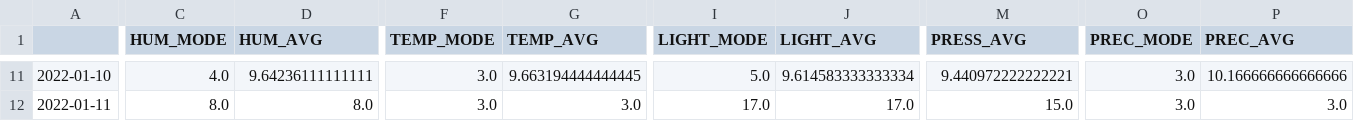
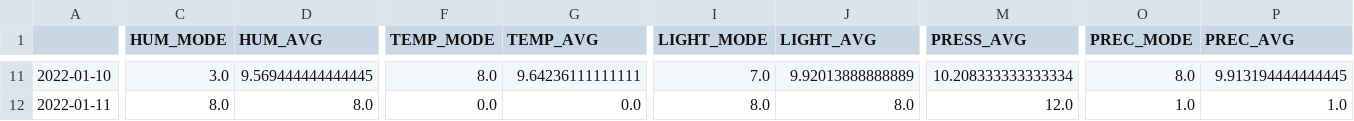
Before and after one commit to OskarLewandowski/school-project-1-weather, a CSV file: lab-server/app/payloads/11111_aggregates.csv, drawn as a sheet; only a part is shown, gaps mark what is left out; the diff covers the shown part only; the diff names each change by its address in the sheet, - before the commit and + after, or states it on an @@ line.

```diff
--- a/lab-server/app/payloads/11111_aggregates.csv
+++ b/lab-server/app/payloads/11111_aggregates.csv
-C11 (HUM_MODE): 4.0
+C11 (HUM_MODE): 3.0
-D11 (HUM_AVG): 9.64236111111111
+D11 (HUM_AVG): 9.569444444444445
-F11 (TEMP_MODE): 3.0
+F11 (TEMP_MODE): 8.0
-G11 (TEMP_AVG): 9.663194444444445
+G11 (TEMP_AVG): 9.64236111111111
-I11 (LIGHT_MODE): 5.0
+I11 (LIGHT_MODE): 7.0
-J11 (LIGHT_AVG): 9.614583333333334
+J11 (LIGHT_AVG): 9.92013888888889
-M11 (PRESS_AVG): 9.440972222222221
+M11 (PRESS_AVG): 10.208333333333334
-O11 (PREC_MODE): 3.0
+O11 (PREC_MODE): 8.0
-P11 (PREC_AVG): 10.166666666666666
+P11 (PREC_AVG): 9.913194444444445
-F12 (TEMP_MODE): 3.0
+F12 (TEMP_MODE): 0.0
-G12 (TEMP_AVG): 3.0
+G12 (TEMP_AVG): 0.0
-I12 (LIGHT_MODE): 17.0
+I12 (LIGHT_MODE): 8.0
-J12 (LIGHT_AVG): 17.0
+J12 (LIGHT_AVG): 8.0
-M12 (PRESS_AVG): 15.0
+M12 (PRESS_AVG): 12.0
-O12 (PREC_MODE): 3.0
+O12 (PREC_MODE): 1.0
-P12 (PREC_AVG): 3.0
+P12 (PREC_AVG): 1.0
```
Also changed, not shown: 89 edited cells elsewhere in this file, lab-server/app/payloads/11111.csv, 3 other files.
